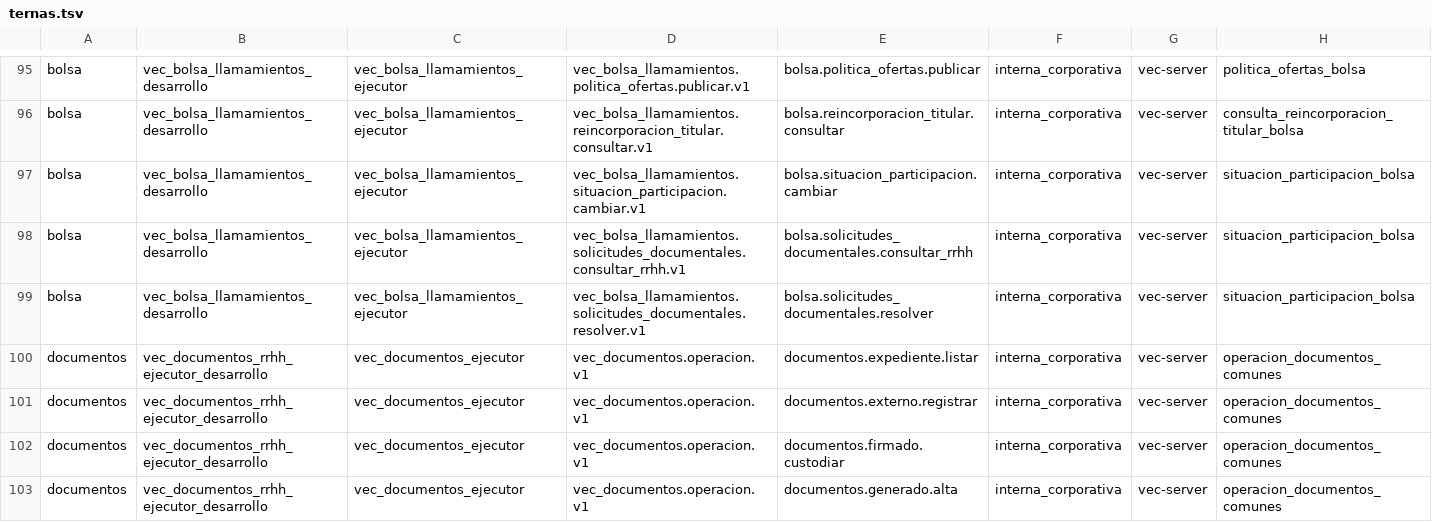
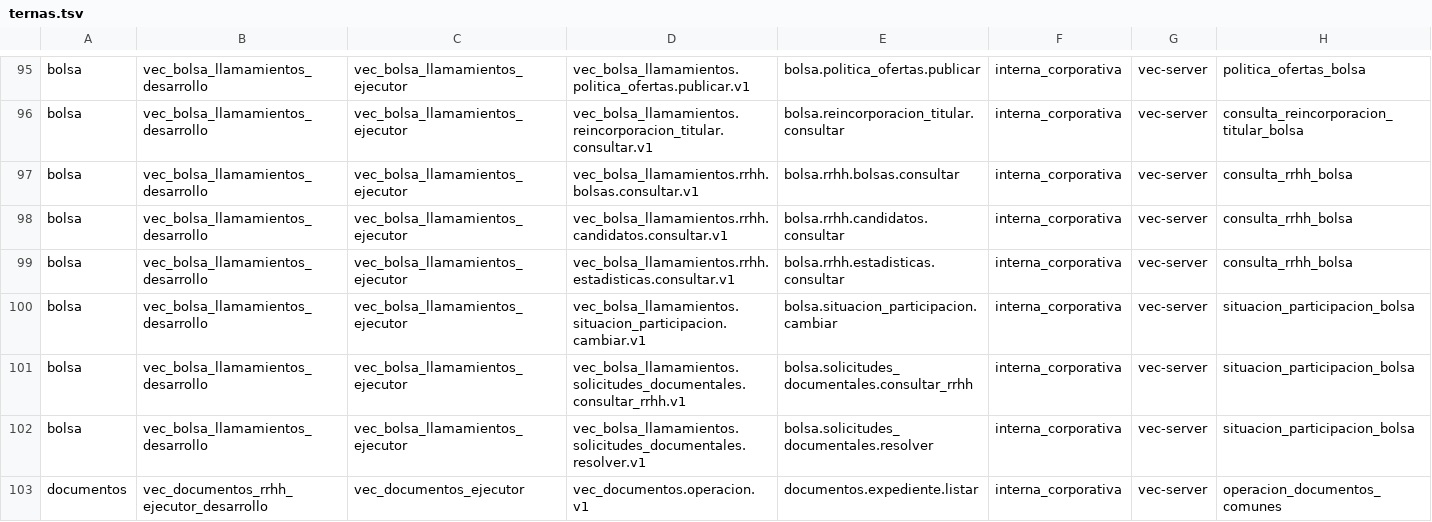
Before and after one commit to aavidad/VEC_Diputacion_app, a TSV file: deploy/principal/origen_consumos_ad172/ternas.tsv, drawn as a sheet; only a part is shown, gaps mark what is left out; the shorter side is filled out with more unchanged rows; the diff names each change by its address in the sheet, - before the commit and + after, or states it on an @@ line.

Commit message:
AD214: admitir consultas RRHH de Bolsa en núcleo V3

```diff
--- a/deploy/principal/origen_consumos_ad172/ternas.tsv
+++ b/deploy/principal/origen_consumos_ad172/ternas.tsv
+row 97: bolsa | vec_bolsa_llamamientos_desarrollo | vec_bolsa_llamamientos_ejecutor | vec_bolsa_llamamientos.rrhh.bolsas.consultar.v1 | bolsa.rrhh.bolsas.consultar | interna_corporativa | vec-server | consulta_rrhh_bolsa
+row 98: bolsa | vec_bolsa_llamamientos_desarrollo | vec_bolsa_llamamientos_ejecutor | vec_bolsa_llamamientos.rrhh.candidatos.consultar.v1 | bolsa.rrhh.candidatos.consultar | interna_corporativa | vec-server | consulta_rrhh_bolsa
+row 99: bolsa | vec_bolsa_llamamientos_desarrollo | vec_bolsa_llamamientos_ejecutor | vec_bolsa_llamamientos.rrhh.estadisticas.consultar.v1 | bolsa.rrhh.estadisticas.consultar | interna_corporativa | vec-server | consulta_rrhh_bolsa
```
Also changed, not shown: 4 other files.
